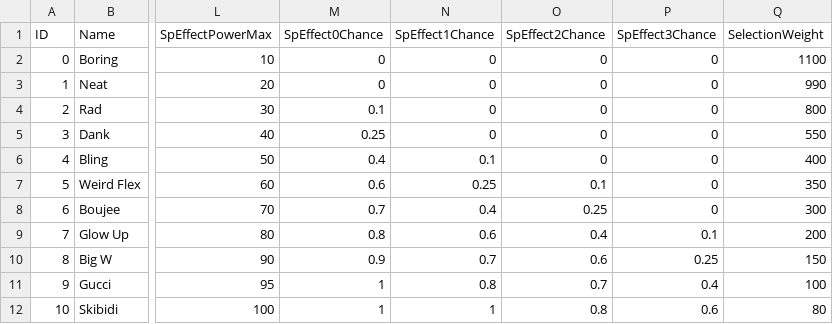
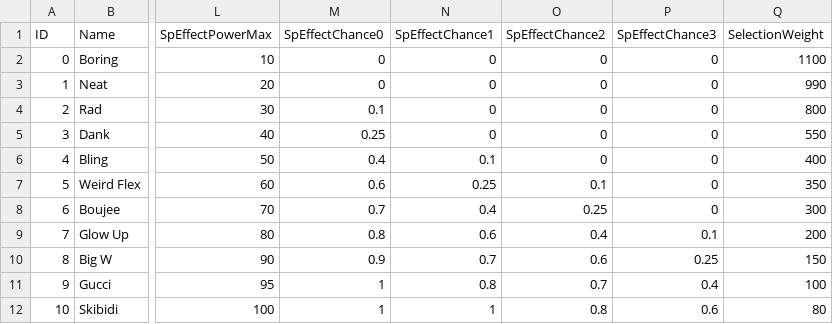
Before and after one commit to whiskotangee/DSLRNet, a CSV file: src/Product/DSLRNet.Core/Assets/BrainRotEdition/Data/CSVs/RaritySetup.csv, drawn as a sheet; only a part is shown, gaps mark what is left out; the diff names each change by its address in the sheet, - before the commit and + after, or states it on an @@ line.

```diff
--- a/src/Product/DSLRNet.Core/Assets/BrainRotEdition/Data/CSVs/RaritySetup.csv
+++ b/src/Product/DSLRNet.Core/Assets/BrainRotEdition/Data/CSVs/RaritySetup.csv
-M1: SpEffect0Chance
+M1: SpEffectChance0
-N1: SpEffect1Chance
+N1: SpEffectChance1
-O1: SpEffect2Chance
+O1: SpEffectChance2
-P1: SpEffect3Chance
+P1: SpEffectChance3
```
Also changed, not shown: src/Product/DSLRNet.Core/Assets/Data/CSVs/RaritySetup.csv, 38 other files.
